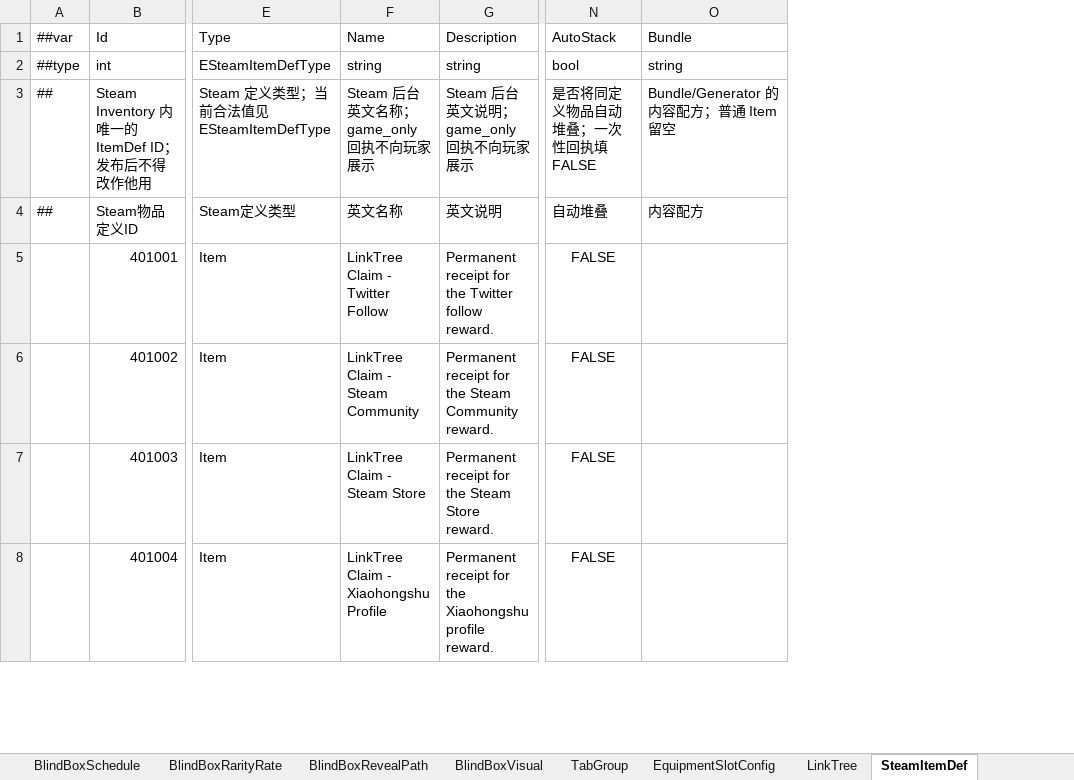
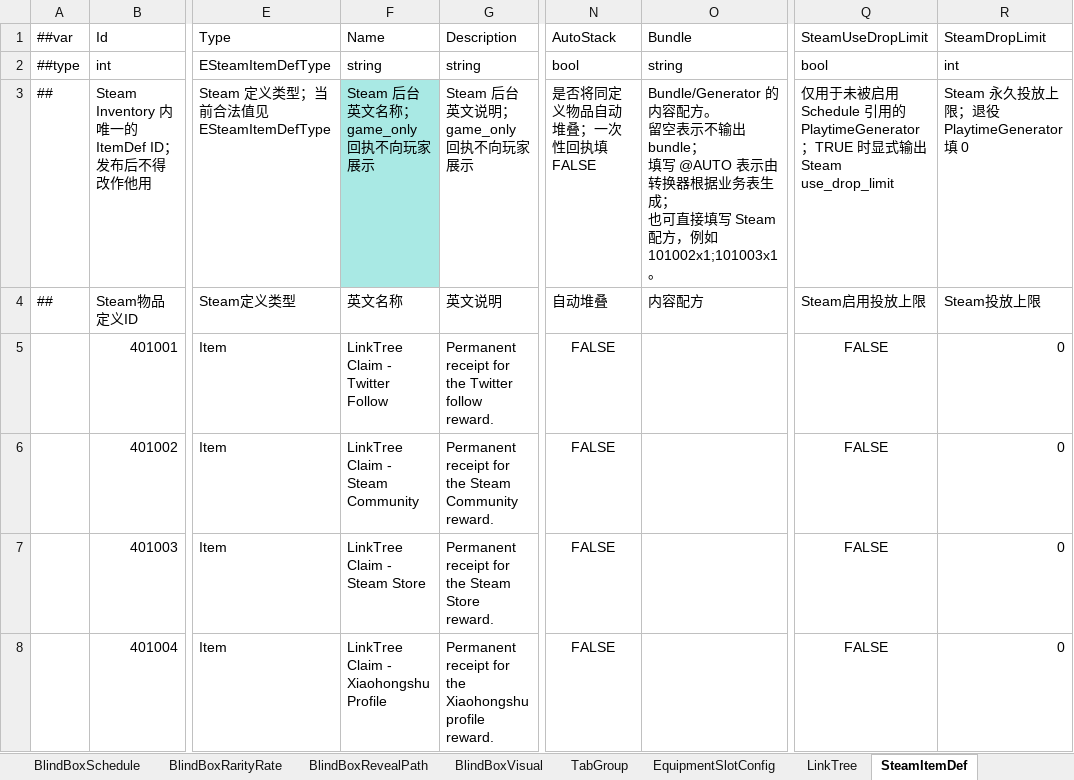
Before and after one commit to SeananTQ/lucky-dog-pub-2026, an Excel workbook: luban-excels/bak/xlsx/Items.xlsx, sheet SteamItemDef, drawn as a sheet; only a part is shown, gaps mark what is left out; values as stored, in another font and other column widths than the file's, no borders; ↵ is a line break in a cell; the diff covers the shown part only; the diff names each change by its address in the sheet, - before the commit and + after, or states it on an @@ line.

```diff
--- a/luban-excels/bak/xlsx/Items.xlsx (sheet SteamItemDef)
+++ b/luban-excels/bak/xlsx/Items.xlsx (sheet SteamItemDef)
+column Q (SteamUseDropLimit), rows 2-8: bool | 仅用于未被启用 Schedule 引用的 PlaytimeGenerator；TRUE 时显式输出 Steam use_drop_limit | Steam启用投放上限 | FALSE | FALSE | FALSE | FALSE
+column R (SteamDropLimit), rows 2-8: int | Steam 永久投放上限；退役 PlaytimeGenerator 填 0 | Steam投放上限 | 0 | 0 | 0 | 0
-F3 fill: none
+F3 fill: #A9E9E4
-O3 (Bundle): …配方；普通 Item 留空
+O3 (Bundle): …配方。 ↵ 留空表示不输出 bundle； ↵ 填写 @AUTO 表示由转换器根据业务表生成； ↵ 也可直接填写 Steam 配方，例如 101002x1;101003x1。
```
Also changed, not shown: 26 added rows and 1 removed row elsewhere in this sheet, sheet Item, sheet LinkTree, sheet BlindBoxSchedule, sheet BlindBox, luban-excels/bak/xlsx/Main.xlsx, luban-excels/bak/xlsx/__enums__.xlsx, 10 other files.
